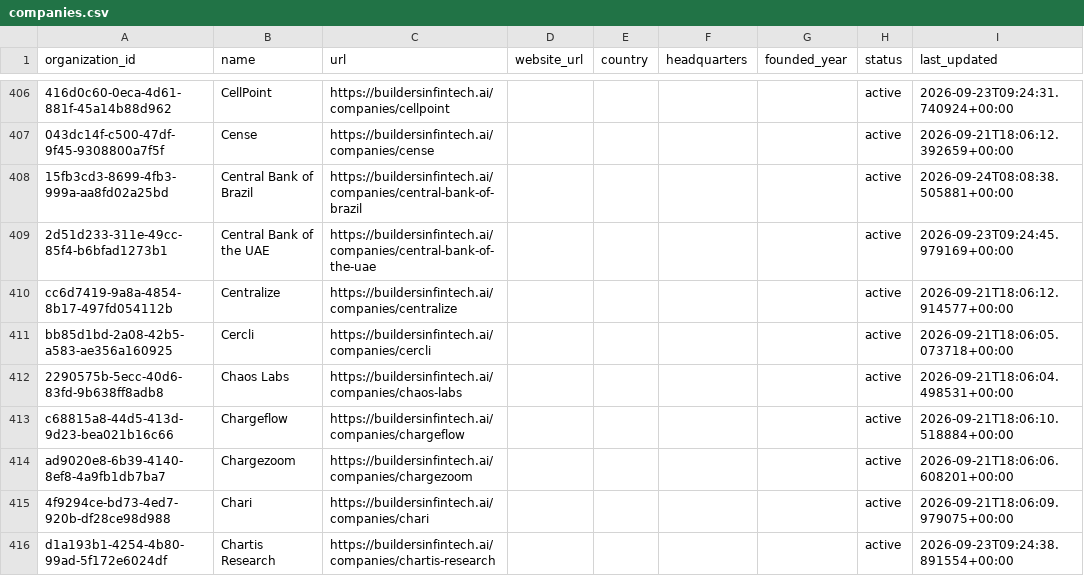
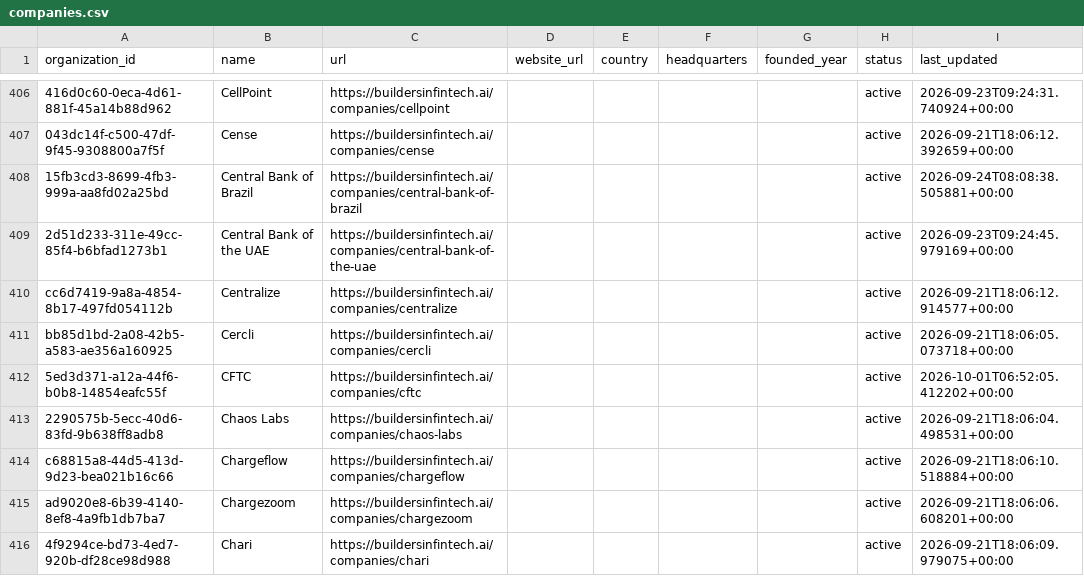
Before and after one commit to matteimichele27-arch/builders-in-fintech-data, a CSV file: data/companies.csv, drawn as a sheet; only a part is shown, gaps mark what is left out; the shorter side is filled out with more unchanged rows; the diff covers the shown part only.

```diff
--- a/data/companies.csv
+++ b/data/companies.csv
@@ -411,2 +411,3 @@ cc6d7419-9a8a-4854-8b17-497fd054112b,Centralize,https://buildersinfintech.ai/com
 bb85d1bd-2a08-42b5-a583-ae356a160925,Cercli,https://buildersinfintech.ai/companies/cercli,,,,,active,2026-09-21T18:06:05.073718+00:00
+5ed3d371-a12a-44f6-b0b8-14854eafc55f,CFTC,https://buildersinfintech.ai/companies/cftc,,,,,active,2026-10-01T06:52:05.412202+00:00
 2290575b-5ecc-40d6-83fd-9b638ff8adb8,Chaos Labs,https://buildersinfintech.ai/companies/chaos-labs,,,,,active,2026-09-21T18:06:04.498531+00:00
```
Also changed, not shown: 6 added rows elsewhere in this file, data/funding-rounds.csv, data/investor-scorecards.csv, 2 other files.
